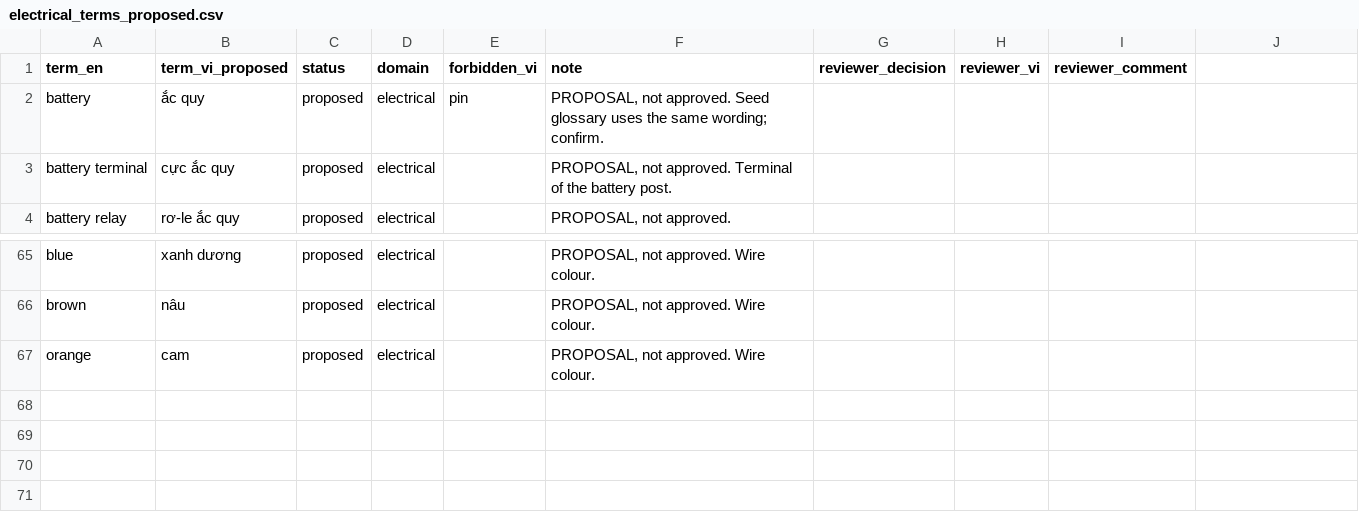
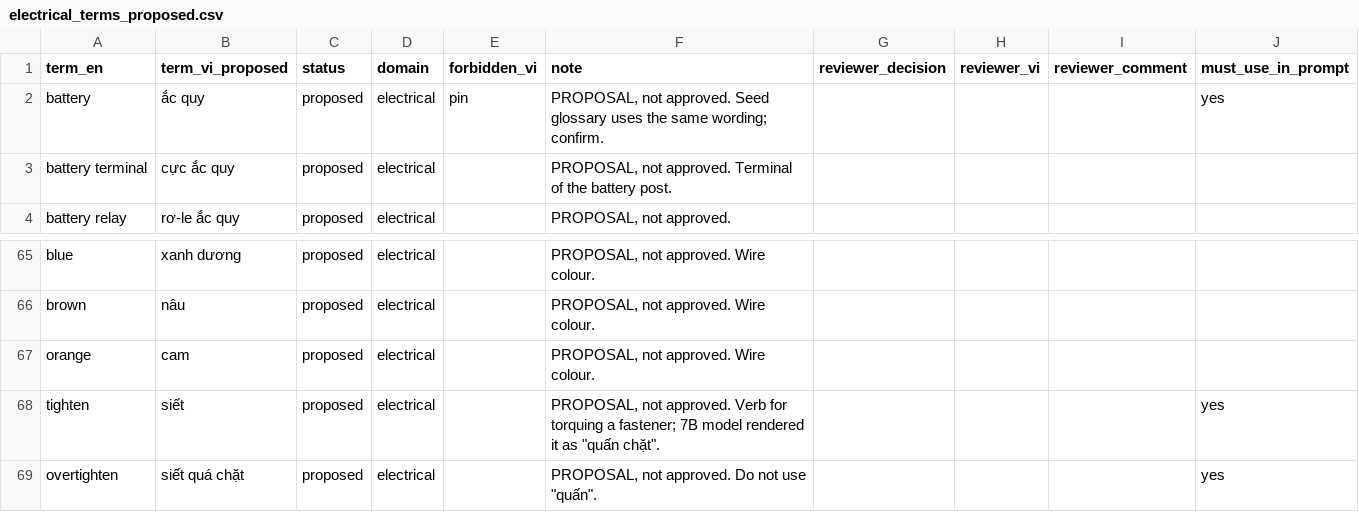
Before and after one commit to HuyenTrang0506/manuvi, a CSV file: src/eval/data/electrical_terms_proposed.csv, drawn as a sheet; only a part is shown, gaps mark what is left out; the diff names each change by its address in the sheet, - before the commit and + after, or states it on an @@ line.

Commit message:
feat(eval): run the shared guard loop, report repaired and routed cases, must-use glossary terms, first real-run notes

```diff
--- a/src/eval/data/electrical_terms_proposed.csv
+++ b/src/eval/data/electrical_terms_proposed.csv
-J1: (empty)
+J1: must_use_in_prompt
-J2 (must_use_in_prompt): (empty)
+J2 (must_use_in_prompt): yes
+row 68: tighten | siết | proposed | electrical |  | PROPOSAL, not approved. Verb for torquing a fastener; 7B model rendered it as "quấn chặt". |  |  |  | yes
+row 69: overtighten | siết quá chặt | proposed | electrical |  | PROPOSAL, not approved. Do not use "quấn". |  |  |  | yes
```
Also changed, not shown: 10 other files.
